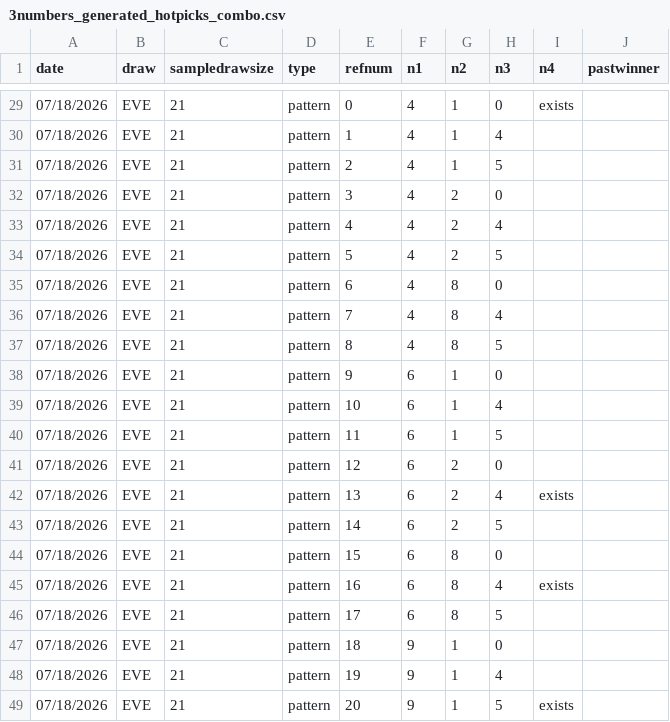
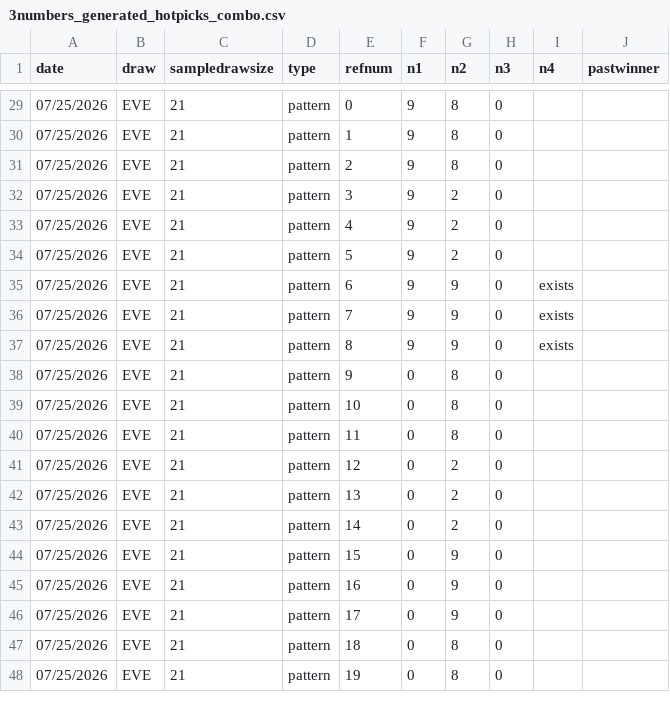
Before and after one commit to gurk02/numbers, a CSV file: data/3numbers_generated_hotpicks_combo.csv, drawn as a sheet; only a part is shown, gaps mark what is left out; the diff covers the shown part only.

```diff
--- a/data/3numbers_generated_hotpicks_combo.csv
+++ b/data/3numbers_generated_hotpicks_combo.csv
@@ -29,21 +29,20 @@ date,draw,sampledrawsize,type,refnum,n1,n2,n3,n4,pastwinner
-07/18/2026,EVE,21,pattern,0,4,1,0,exists
-07/18/2026,EVE,21,pattern,1,4,1,4,
-07/18/2026,EVE,21,pattern,2,4,1,5,
-07/18/2026,EVE,21,pattern,3,4,2,0,
-07/18/2026,EVE,21,pattern,4,4,2,4,
-07/18/2026,EVE,21,pattern,5,4,2,5,
-07/18/2026,EVE,21,pattern,6,4,8,0,
-07/18/2026,EVE,21,pattern,7,4,8,4,
-07/18/2026,EVE,21,pattern,8,4,8,5,
-07/18/2026,EVE,21,pattern,9,6,1,0,
-07/18/2026,EVE,21,pattern,10,6,1,4,
-07/18/2026,EVE,21,pattern,11,6,1,5,
-07/18/2026,EVE,21,pattern,12,6,2,0,
-07/18/2026,EVE,21,pattern,13,6,2,4,exists
-07/18/2026,EVE,21,pattern,14,6,2,5,
-07/18/2026,EVE,21,pattern,15,6,8,0,
-07/18/2026,EVE,21,pattern,16,6,8,4,exists
-07/18/2026,EVE,21,pattern,17,6,8,5,
-07/18/2026,EVE,21,pattern,18,9,1,0,
-07/18/2026,EVE,21,pattern,19,9,1,4,
-07/18/2026,EVE,21,pattern,20,9,1,5,exists
+07/25/2026,EVE,21,pattern,0,9,8,0,
+07/25/2026,EVE,21,pattern,1,9,8,0,
+07/25/2026,EVE,21,pattern,2,9,8,0,
+07/25/2026,EVE,21,pattern,3,9,2,0,
+07/25/2026,EVE,21,pattern,4,9,2,0,
+07/25/2026,EVE,21,pattern,5,9,2,0,
+07/25/2026,EVE,21,pattern,6,9,9,0,exists
+07/25/2026,EVE,21,pattern,7,9,9,0,exists
+07/25/2026,EVE,21,pattern,8,9,9,0,exists
+07/25/2026,EVE,21,pattern,9,0,8,0,
+07/25/2026,EVE,21,pattern,10,0,8,0,
+07/25/2026,EVE,21,pattern,11,0,8,0,
+07/25/2026,EVE,21,pattern,12,0,2,0,
+07/25/2026,EVE,21,pattern,13,0,2,0,
+07/25/2026,EVE,21,pattern,14,0,2,0,
+07/25/2026,EVE,21,pattern,15,0,9,0,
+07/25/2026,EVE,21,pattern,16,0,9,0,
+07/25/2026,EVE,21,pattern,17,0,9,0,
+07/25/2026,EVE,21,pattern,18,0,8,0,
+07/25/2026,EVE,21,pattern,19,0,8,0,
```
Also changed, not shown: 2 added rows, 1 removed row and 42 edited cells elsewhere in this file, data/3numbers_hotpicks.csv, 1 other file.
